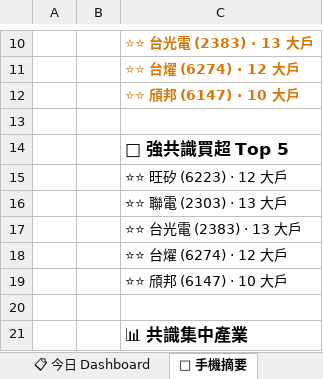
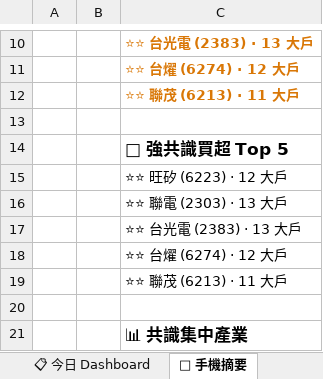
Before and after one commit to EdwardYY1224/CHIP_RADAR_TW, an Excel workbook: data/reports/chip_radar_2026-08.xlsx, sheet 📱 手機摘要, drawn as a sheet; only a part is shown, gaps mark what is left out; values as stored, in another font and other column widths than the file's, no borders; the diff names each change by its address in the sheet, - before the commit and + after, or states it on an @@ line.

```diff
--- a/data/reports/chip_radar_2026-08.xlsx (sheet 📱 手機摘要)
+++ b/data/reports/chip_radar_2026-08.xlsx (sheet 📱 手機摘要)
-C12: ⭐⭐ 頎邦 (6147) · 10 大戶
+C12: ⭐⭐ 聯茂 (6213) · 11 大戶
-C19: ⭐⭐ 頎邦 (6147) · 10 大戶
+C19: ⭐⭐ 聯茂 (6213) · 11 大戶
```
Also changed, not shown: sheet 20260827, sheet 📋 今日 Dashboard, data/reports/latest.xlsx, 19 other files.
